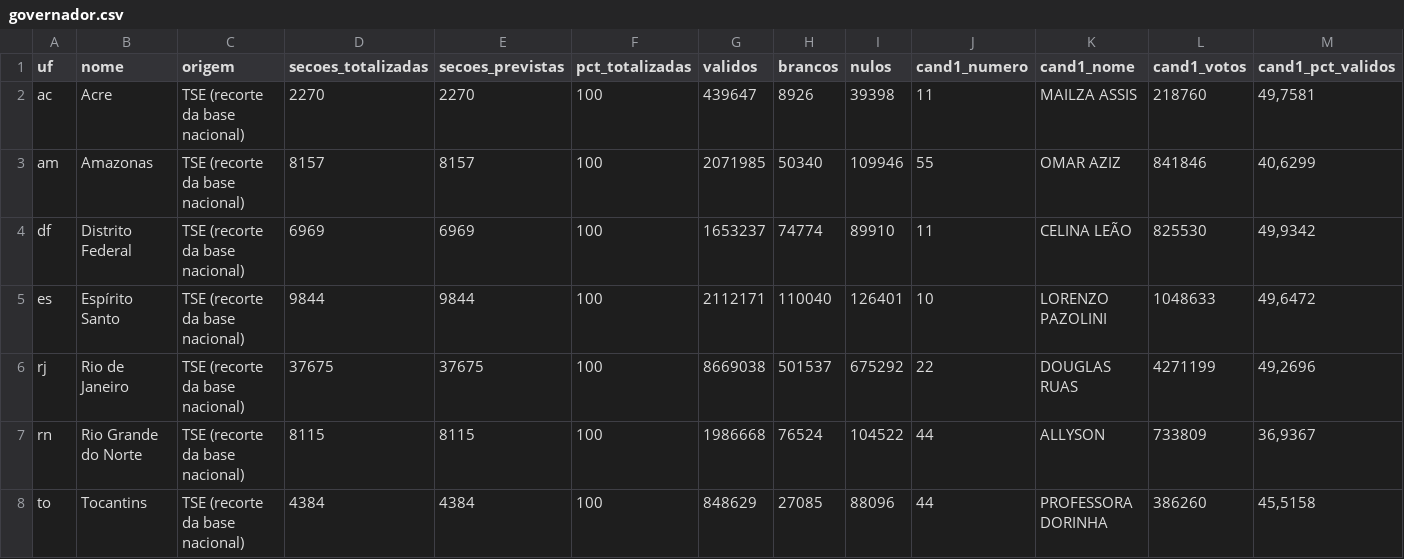
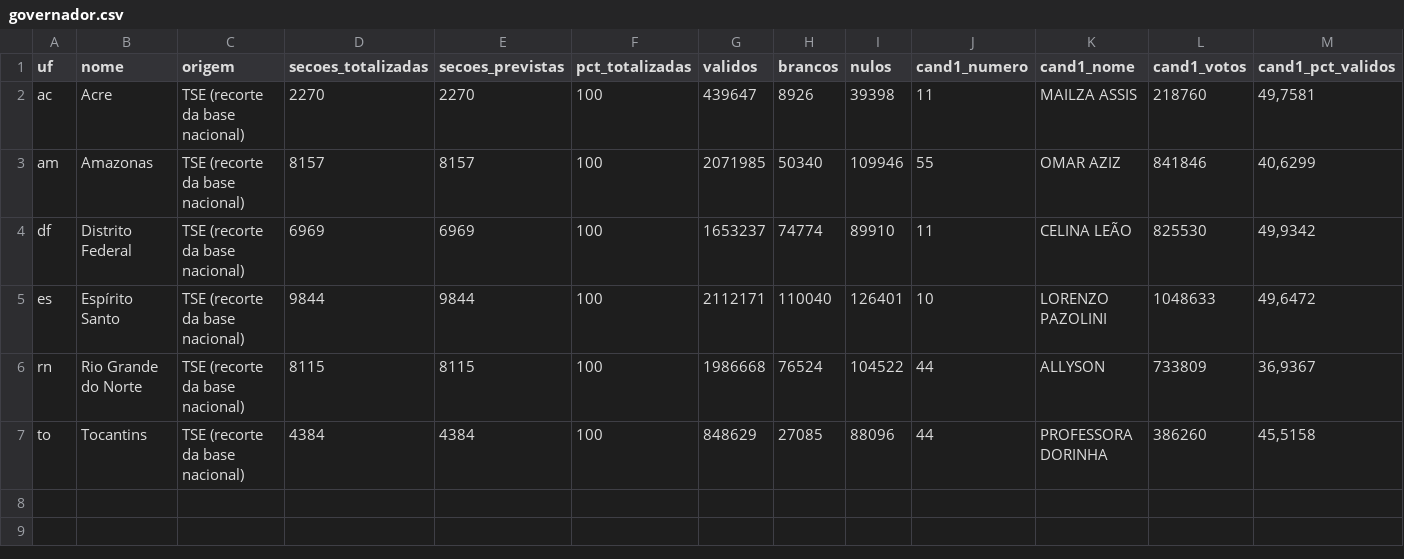
Before and after one commit to FLSDF79/apuracao-2turno-2026, a CSV file: exemplos/ensaio-1turno/v1/export/governador.csv, drawn as a sheet; only a part is shown; rows hold the shown columns only; the diff names each change by its address in the sheet, - before the commit and + after, or states it on an @@ line.

```diff
--- a/exemplos/ensaio-1turno/v1/export/governador.csv
+++ b/exemplos/ensaio-1turno/v1/export/governador.csv
-row 6: rj | Rio de Janeiro | TSE (recorte da base nacional) | 37675 | 37675 | 100 | 8669038 | 501537 | 675292 | 22 | DOUGLAS RUAS | 4271199 | 49,2696
```
Also changed, not shown: exemplos/simulado-2turno/v1/export/governador.csv, 40 other files.
